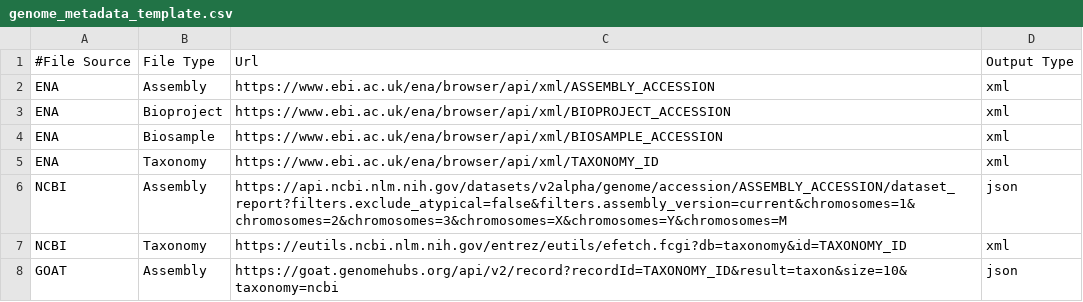
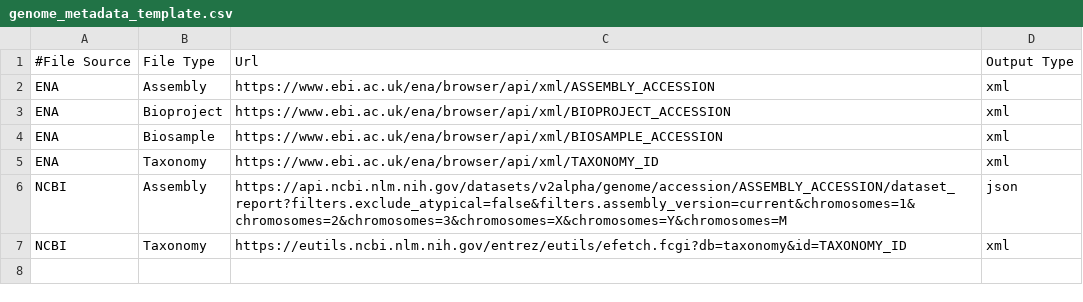
Before and after one commit to sanger-tol/genomenote, a CSV file: assets/genome_metadata_template.csv, drawn as a sheet; the diff names each change by its address in the sheet, - before the commit and + after, or states it on an @@ line.

Commit message:
Removed goat as it was throwing invalid certifcate error, will add back when had time to investigate

```diff
--- a/assets/genome_metadata_template.csv
+++ b/assets/genome_metadata_template.csv
-row 8: GOAT | Assembly | https://goat.genomehubs.org/api/v2/record?recordId=TAXONOMY_ID&result=taxon&size=10&taxonomy=ncbi | json
```
